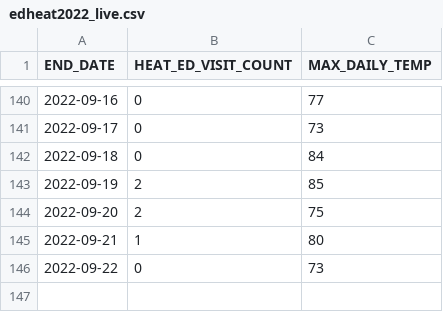
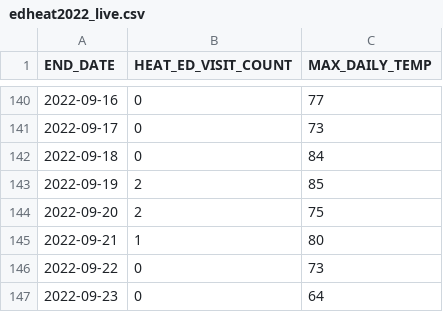
Before and after one commit to nychealth/EHDP-data, a CSV file: datafeatures/heatsyndrome/edheat2022_live.csv, drawn as a sheet; only a part is shown, gaps mark what is left out; the diff names each change by its address in the sheet, - before the commit and + after, or states it on an @@ line.

Commit message:
Regular auto-commit

```diff
--- a/datafeatures/heatsyndrome/edheat2022_live.csv
+++ b/datafeatures/heatsyndrome/edheat2022_live.csv
+row 147: 2022-09-23 | 0 | 64
```
